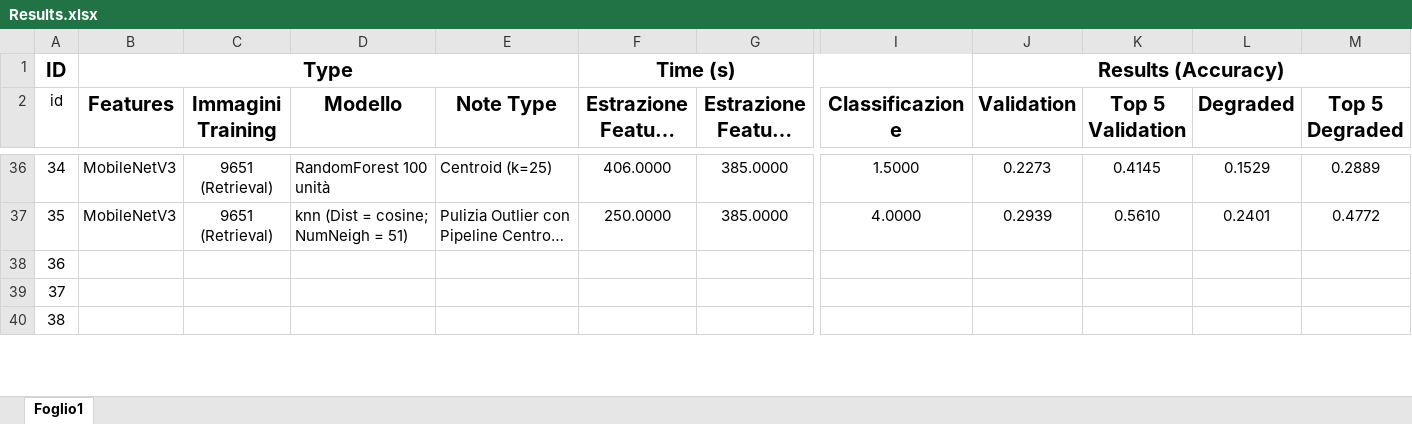
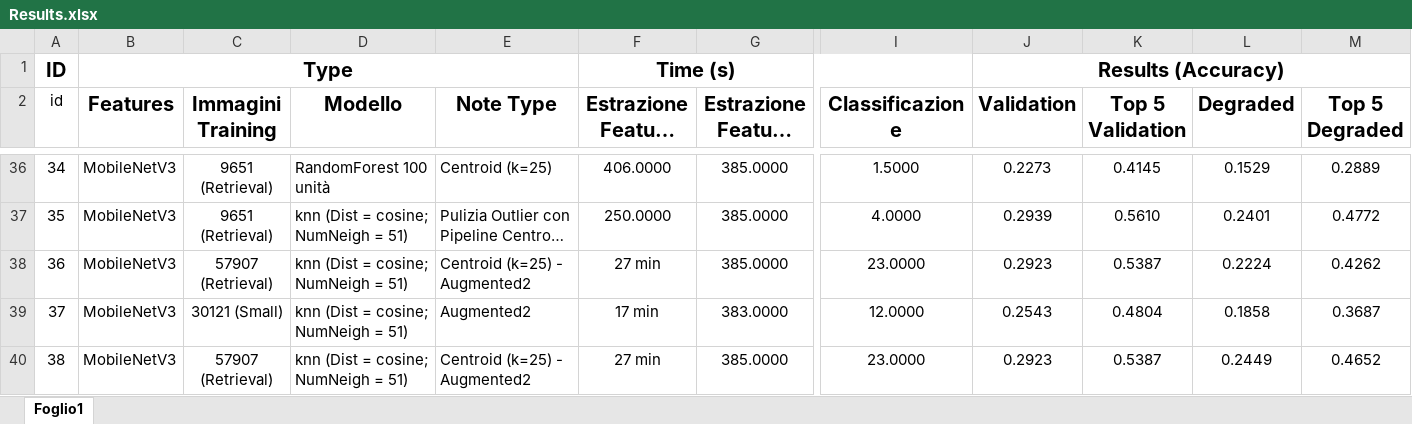
Before and after one commit to TommasoFerrario18/FoodX-251_Classification, an Excel workbook: Results/Results.xlsx, sheet Foglio1, drawn as a sheet; only a part is shown, gaps mark what is left out; long unchanged cells end in …; values as stored, in another font and other column widths than the file's, no borders; conditional formats and table styles not drawn; the diff covers the shown part only; the diff names each change by its address in the sheet, - before the commit and + after, or states it on an @@ line.

```diff
--- a/Results/Results.xlsx (sheet Foglio1)
+++ b/Results/Results.xlsx (sheet Foglio1)
-B38:B40 (Features): (empty)
+B38:B40 (Features): MobileNetV3
-C38 (Immagini Training): (empty)
+C38 (Immagini Training): 57907 (Retrieval)
-D38:D40 (Modello): (empty)
+D38:D40 (Modello): knn (Dist = cosine; NumNeigh = 51)
-E38 (Note Type): (empty)
+E38 (Note Type): Centroid (k=25) - Augmented2
-F38 (Estrazione Feature Train): (empty)
+F38 (Estrazione Feature Train): 27 min
-G38 (Estrazione Feature Test): (empty)
+G38 (Estrazione Feature Test): 385.0000
-I38 (Classificazione): (empty)
+I38 (Classificazione): 23.0000
-J38 (Validation): (empty)
+J38 (Validation): 0.2923
-K38 (Top 5 Validation): (empty)
+K38 (Top 5 Validation): 0.5387
-L38 (Degraded): (empty)
+L38 (Degraded): 0.2224
-M38 (Top 5 Degraded): (empty)
+M38 (Top 5 Degraded): 0.4262
-C39 (Immagini Training): (empty)
+C39 (Immagini Training): 30121 (Small)
-E39 (Note Type): (empty)
+E39 (Note Type): Augmented2
-F39 (Estrazione Feature Train): (empty)
+F39 (Estrazione Feature Train): 17 min
-G39 (Estrazione Feature Test): (empty)
+G39 (Estrazione Feature Test): 383.0000
-I39 (Classificazione): (empty)
+I39 (Classificazione): 12.0000
-J39 (Validation): (empty)
+J39 (Validation): 0.2543
-K39 (Top 5 Validation): (empty)
+K39 (Top 5 Validation): 0.4804
-L39 (Degraded): (empty)
+L39 (Degraded): 0.1858
-M39 (Top 5 Degraded): (empty)
+M39 (Top 5 Degraded): 0.3687
-C40 (Immagini Training): (empty)
+C40 (Immagini Training): 57907 (Retrieval)
-E40 (Note Type): (empty)
+E40 (Note Type): Centroid (k=25) - Augmented2
-F40 (Estrazione Feature Train): (empty)
+F40 (Estrazione Feature Train): 27 min
-G40 (Estrazione Feature Test): (empty)
+G40 (Estrazione Feature Test): 385.0000
-I40 (Classificazione): (empty)
+I40 (Classificazione): 23.0000
-J40 (Validation): (empty)
+J40 (Validation): 0.2923
-K40 (Top 5 Validation): (empty)
+K40 (Top 5 Validation): 0.5387
-L40 (Degraded): (empty)
+L40 (Degraded): 0.2449
-M40 (Top 5 Degraded): (empty)
+M40 (Top 5 Degraded): 0.4652
```
Also changed, not shown: 18 edited cells elsewhere in this sheet, 9 other files.
